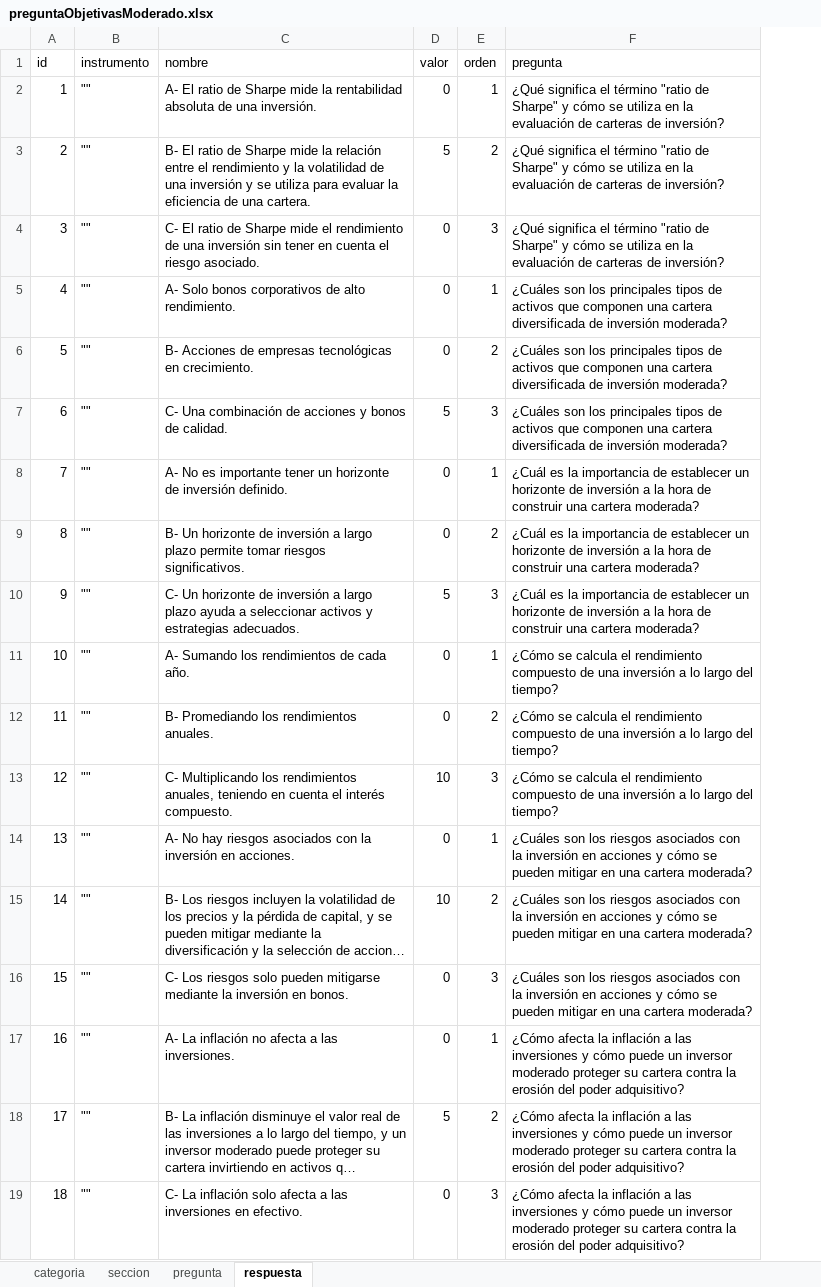
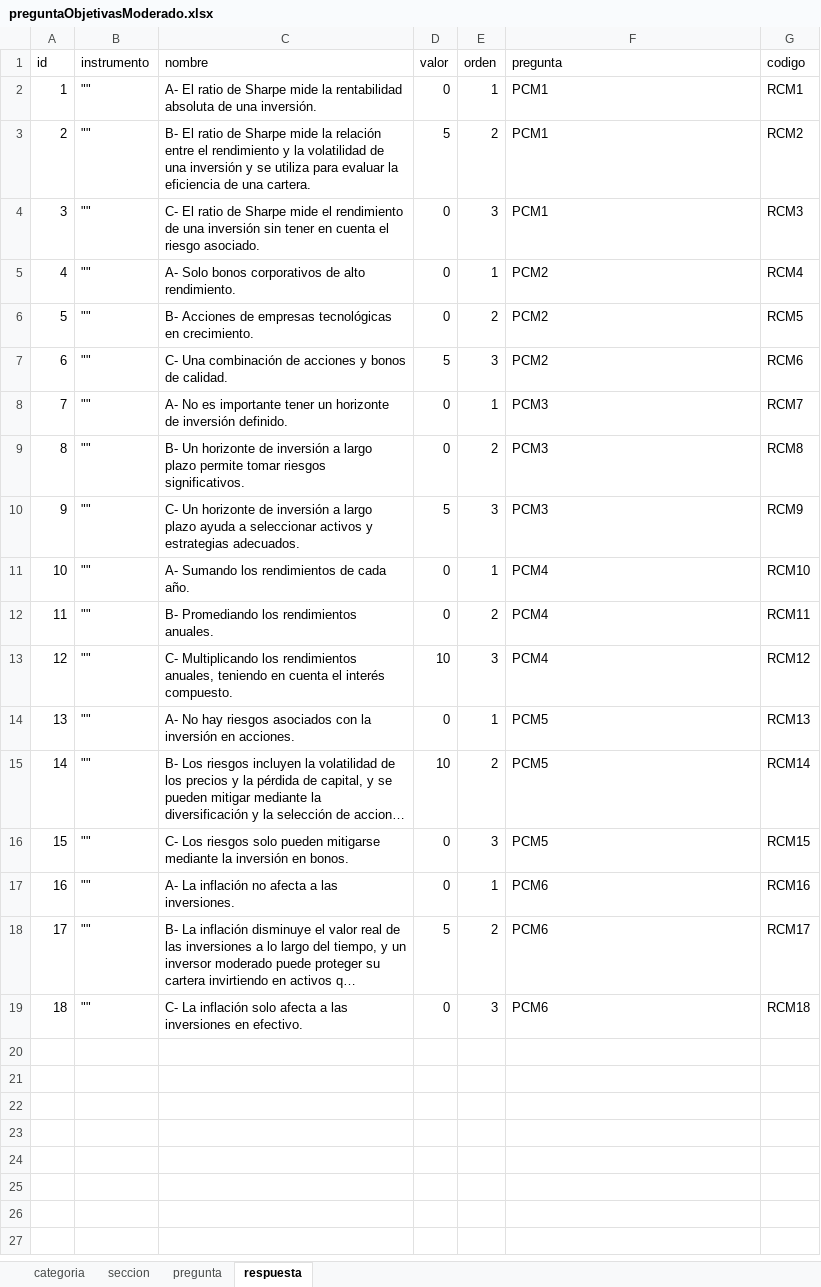
Before and after one commit to FernandoSullca/TPI-Front, an Excel workbook: __mocks__/Preguntas Completas Por Tipo/preguntaObjetivasModerado.xlsx, sheet respuesta, drawn as a sheet; long unchanged cells end in …; values as stored, in another font and other column widths than the file's, no borders; the diff names each change by its address in the sheet, - before the commit and + after, or states it on an @@ line.

```diff
--- a/__mocks__/Preguntas Completas Por Tipo/preguntaObjetivasModerado.xlsx (sheet respuesta)
+++ b/__mocks__/Preguntas Completas Por Tipo/preguntaObjetivasModerado.xlsx (sheet respuesta)
+column G (codigo), rows 2-19: RCM1 | RCM2 | RCM3 | RCM4 | RCM5 | RCM6 | RCM7 | RCM8 | RCM9 | RCM10 | RCM11 | RCM12 | RCM13 | RCM14 | RCM15 | RCM16 | RCM17 | RCM18
-F2:F4 (pregunta): ¿Qué significa el término "ratio de Sharpe" y cómo se utiliza en la evaluación de carteras de inversión?
+F2:F4 (pregunta): PCM1
-F5:F7 (pregunta): ¿Cuáles son los principales tipos de activos que componen una cartera diversificada de inversión moderada?
+F5:F7 (pregunta): PCM2
-F8:F10 (pregunta): ¿Cuál es la importancia de establecer un horizonte de inversión a la hora de construir una cartera moderada?
+F8:F10 (pregunta): PCM3
-F11:F13 (pregunta): ¿Cómo se calcula el rendimiento compuesto de una inversión a lo largo del tiempo?
+F11:F13 (pregunta): PCM4
-F14:F16 (pregunta): ¿Cuáles son los riesgos asociados con la inversión en acciones y cómo se pueden mitigar en una cartera moderada?
+F14:F16 (pregunta): PCM5
-F17:F19 (pregunta): ¿Cómo afecta la inflación a las inversiones y cómo puede un inversor moderado proteger su cartera contra la erosión del poder adquisitivo?
+F17:F19 (pregunta): PCM6
```
Also changed, not shown: sheet pregunta, __mocks__/Preguntas Completas Por Tipo/preguntaObjetivasArriesgada.xlsx, __mocks__/Preguntas Completas Por Tipo/preguntaObjetivasConservador.xlsx, 1 other file.
